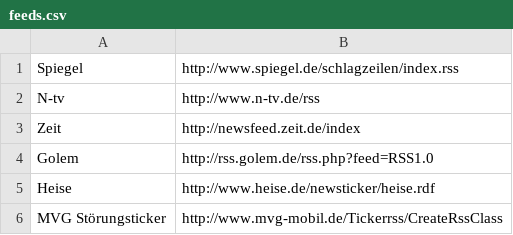
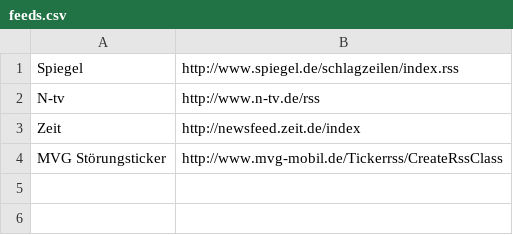
Before and after one commit to thbley/tum-campus, a CSV file: assets/feeds.csv, drawn as a sheet; the diff names each change by its address in the sheet, - before the commit and + after, or states it on an @@ line.

Commit message:
dropped heise + golem

```diff
--- a/assets/feeds.csv
+++ b/assets/feeds.csv
-row 4: Golem | http://rss.golem.de/rss.php?feed=RSS1.0
-row 5: Heise | http://www.heise.de/newsticker/heise.rdf
```
